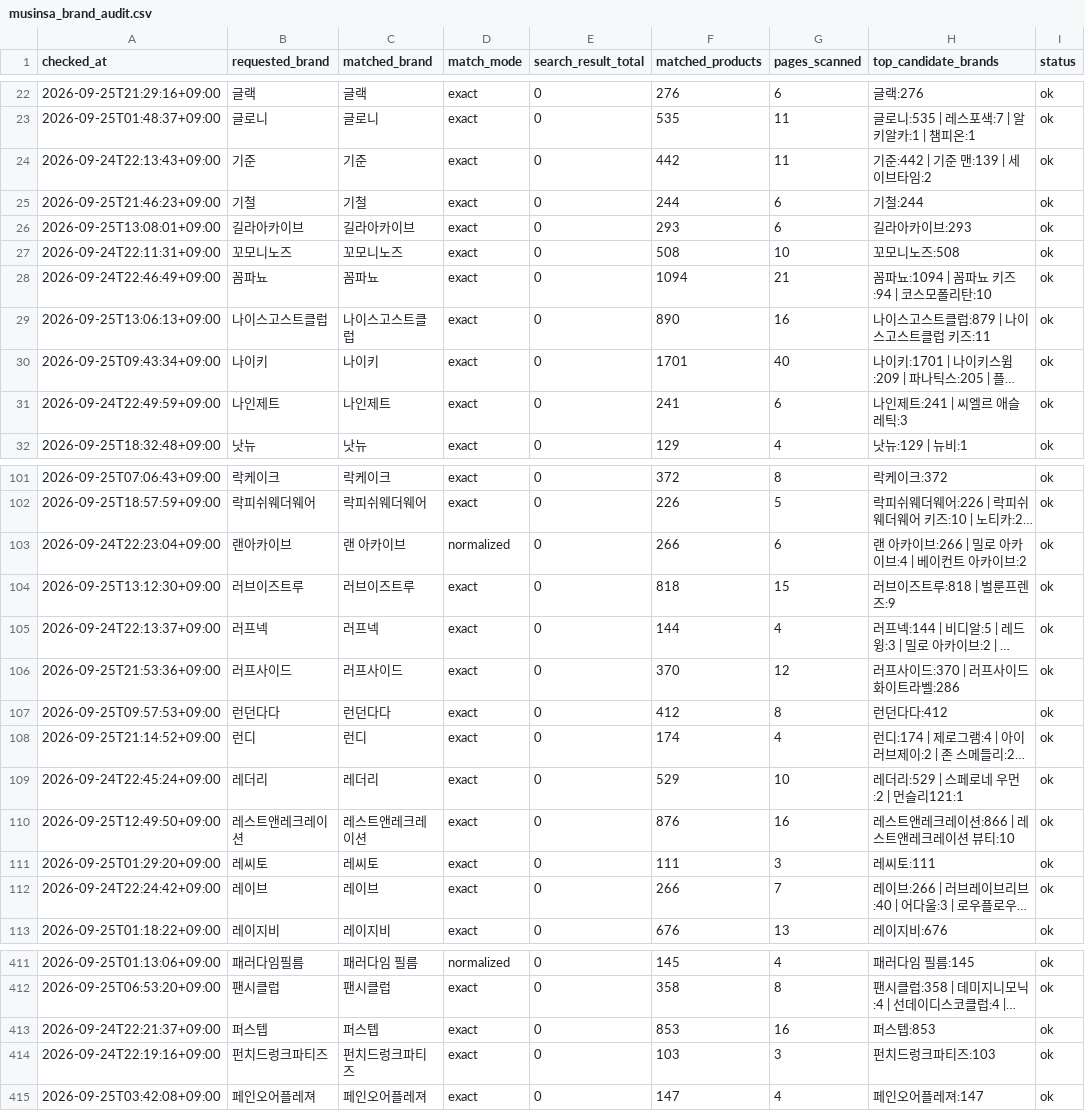
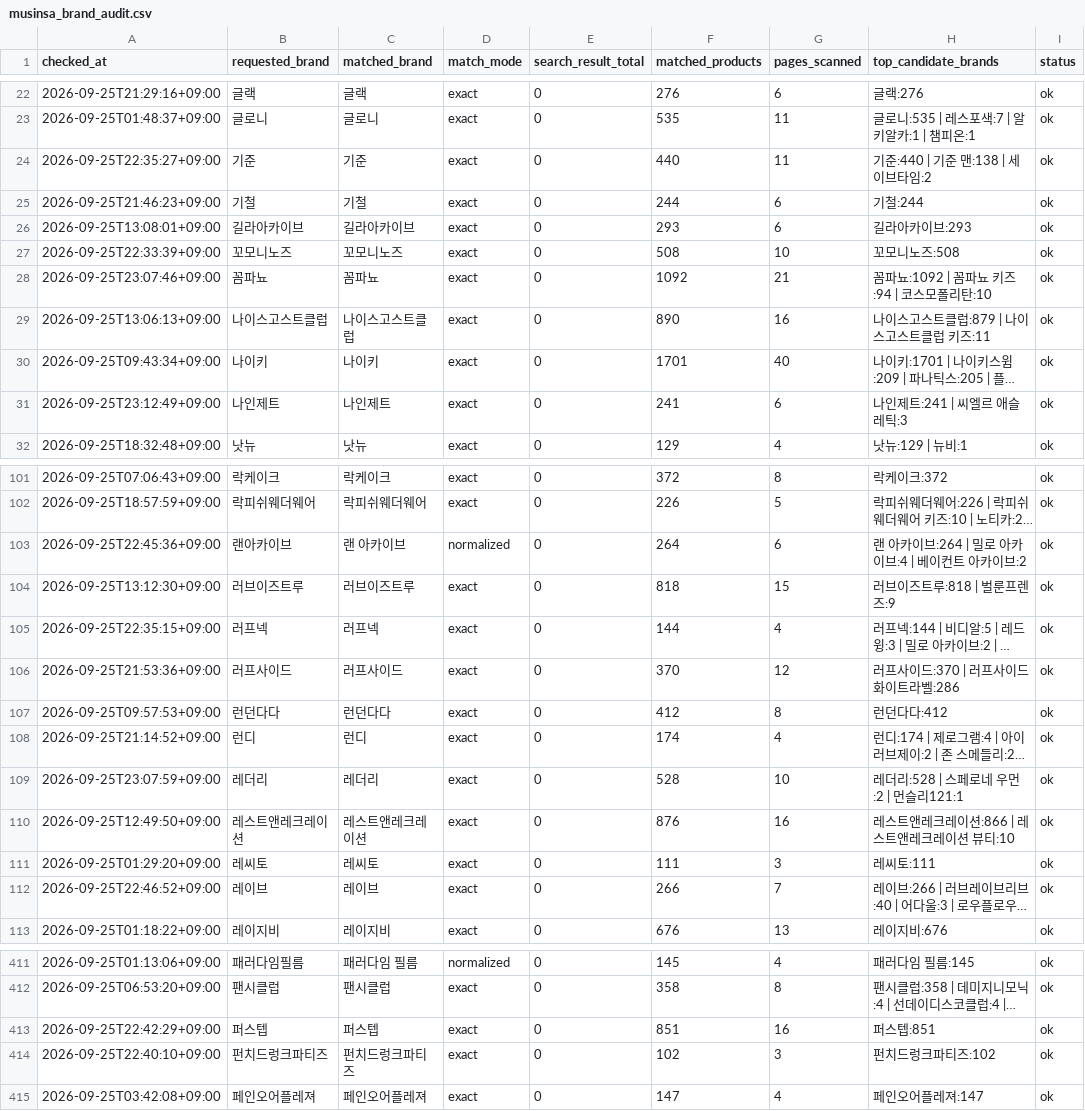
Before and after one commit to kwj-lab/-, a CSV file: musinsa_brand_audit.csv, drawn as a sheet; only a part is shown, gaps mark what is left out; long unchanged cells end in …; the diff covers the shown part only; the diff names each change by its address in the sheet, - before the commit and + after, or states it on an @@ line.

```diff
--- a/musinsa_brand_audit.csv
+++ b/musinsa_brand_audit.csv
-A24 (checked_at): 2026-09-24T22:13:43+09:00
+A24 (checked_at): 2026-09-25T22:35:27+09:00
-F24 (matched_products): 442
+F24 (matched_products): 440
-H24 (top_candidate_brands): 기준:442 | 기준 맨:139 | 세이브타임:2
+H24 (top_candidate_brands): 기준:440 | 기준 맨:138 | 세이브타임:2
-A27 (checked_at): 2026-09-24T22:11:31+09:00
+A27 (checked_at): 2026-09-25T22:33:39+09:00
-A28 (checked_at): 2026-09-24T22:46:49+09:00
+A28 (checked_at): 2026-09-25T23:07:46+09:00
-F28 (matched_products): 1094
+F28 (matched_products): 1092
-H28 (top_candidate_brands): 꼼파뇨:1094 | 꼼파뇨 키즈:94 | 코스모폴리탄:10
+H28 (top_candidate_brands): 꼼파뇨:1092 | 꼼파뇨 키즈:94 | 코스모폴리탄:10
-A31 (checked_at): 2026-09-24T22:49:59+09:00
+A31 (checked_at): 2026-09-25T23:12:49+09:00
-A103 (checked_at): 2026-09-24T22:23:04+09:00
+A103 (checked_at): 2026-09-25T22:45:36+09:00
-F103 (matched_products): 266
+F103 (matched_products): 264
-H103 (top_candidate_brands): 랜 아카이브:266 | 밀로 아카이브:4 | 베이컨트 아카이브:2
+H103 (top_candidate_brands): 랜 아카이브:264 | 밀로 아카이브:4 | 베이컨트 아카이브:2
-A105 (checked_at): 2026-09-24T22:13:37+09:00
+A105 (checked_at): 2026-09-25T22:35:15+09:00
-A109 (checked_at): 2026-09-24T22:45:24+09:00
+A109 (checked_at): 2026-09-25T23:07:59+09:00
-F109 (matched_products): 529
+F109 (matched_products): 528
-H109 (top_candidate_brands): 레더리:529 | 스페로네 우먼:2 | 먼슬리121:1
+H109 (top_candidate_brands): 레더리:528 | 스페로네 우먼:2 | 먼슬리121:1
-A112 (checked_at): 2026-09-24T22:24:42+09:00
+A112 (checked_at): 2026-09-25T22:46:52+09:00
-A413 (checked_at): 2026-09-24T22:21:37+09:00
+A413 (checked_at): 2026-09-25T22:42:29+09:00
-F413 (matched_products): 853
+F413 (matched_products): 851
-H413 (top_candidate_brands): 퍼스텝:853
+H413 (top_candidate_brands): 퍼스텝:851
-A414 (checked_at): 2026-09-24T22:19:16+09:00
+A414 (checked_at): 2026-09-25T22:40:10+09:00
-F414 (matched_products): 103
+F414 (matched_products): 102
-H414 (top_candidate_brands): 펀치드렁크파티즈:103
+H414 (top_candidate_brands): 펀치드렁크파티즈:102
```
Also changed, not shown: 90 edited cells elsewhere in this file.
